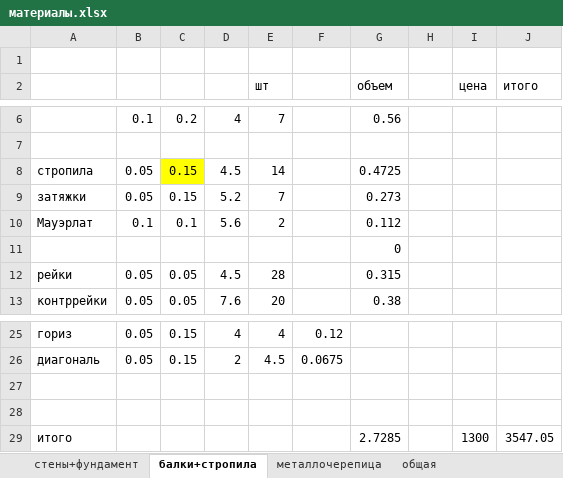
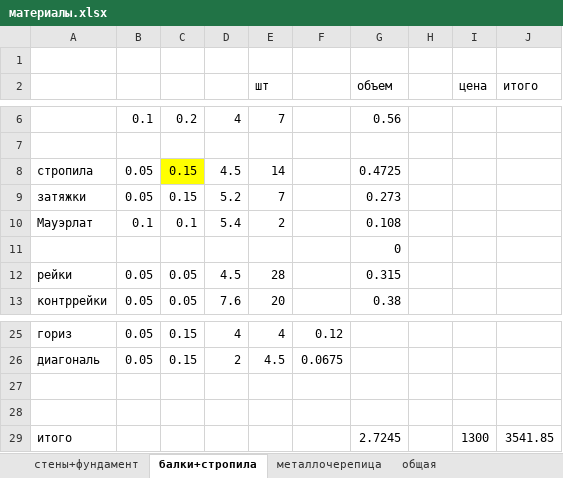
Before and after one commit to kkurtik/building, an Excel workbook: материалы.xlsx, sheet балки+стропила, drawn as a sheet; only a part is shown, gaps mark what is left out; values as stored, in another font and other column widths than the file's, no borders; the diff names each change by its address in the sheet, - before the commit and + after, or states it on an @@ line.

```diff
--- a/материалы.xlsx (sheet балки+стропила)
+++ b/материалы.xlsx (sheet балки+стропила)
-D10: 5.6
+D10: 5.4
-G10 (объем): 0.112
+G10 (объем): 0.108
-G29 (объем): 2.7285
+G29 (объем): 2.7245
-J29 (итого): 3547.05
+J29 (итого): 3541.85
```
Also changed, not shown: sheet стены+фундамент, sheet общая, sheet металлочерепица.
